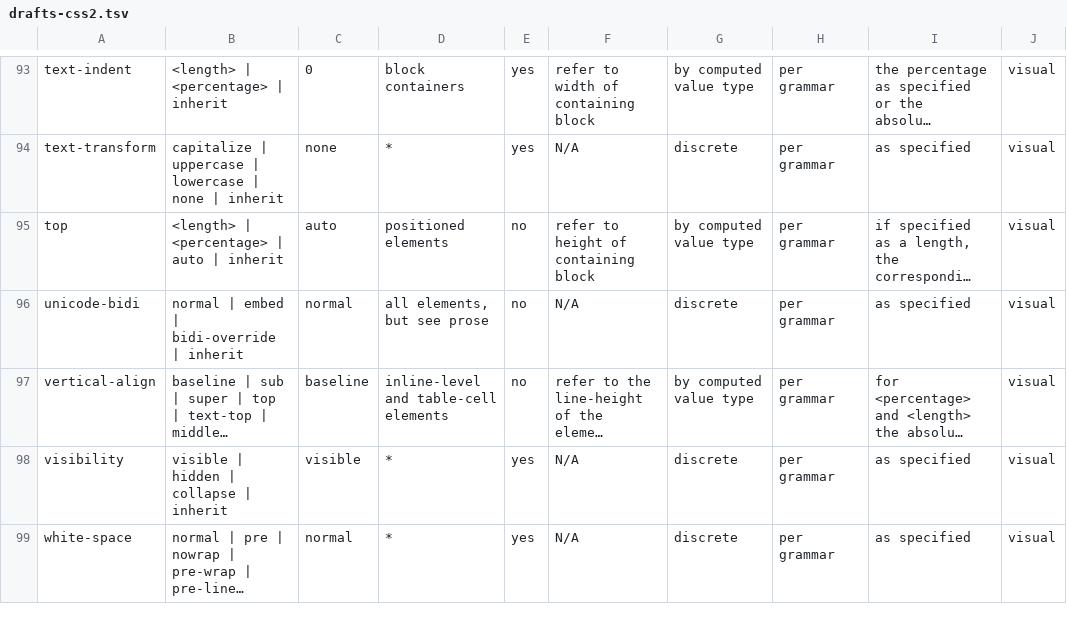
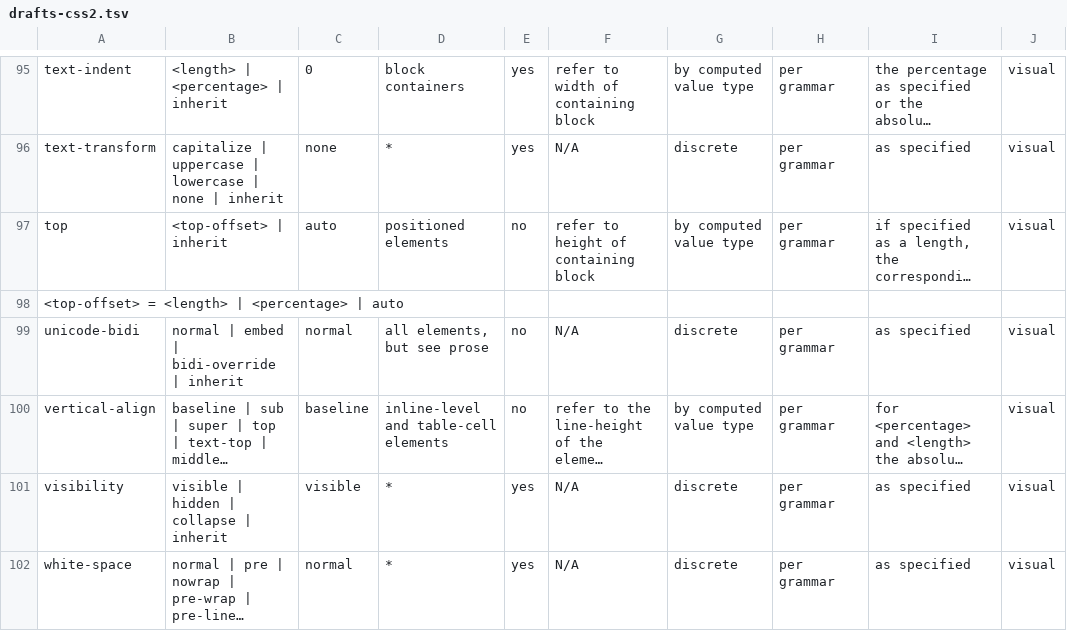
Before and after one commit to css-raku/CSS-Module-raku, a TSV file: src/css-snapshot-2026/drafts-css2.tsv, drawn as a sheet; only a part is shown, gaps mark what is left out; long unchanged cells end in …; addresses are those after the commit; the diff covers the shown part only; the diff names each change by its address in the sheet, - before the commit and + after, or states it on an @@ line.

```diff
--- a/src/css-snapshot-2026/drafts-css2.tsv
+++ b/src/css-snapshot-2026/drafts-css2.tsv
-B97: <length> | <percentage> | auto | inherit
+B97: <top-offset> | inherit
+row 98: <top-offset> = <length> | <percentage> | auto
```
Also changed, not shown: 2 added rows and 12 edited cells elsewhere in this file, src/css-snapshot-2026/css-backgrounds-3.tsv, src/css-snapshot-2026/css-grid-1.tsv, 21 other files.
